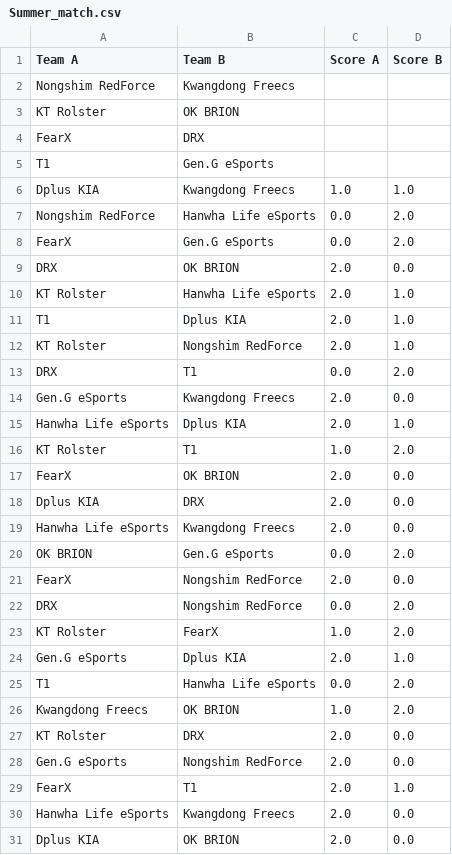
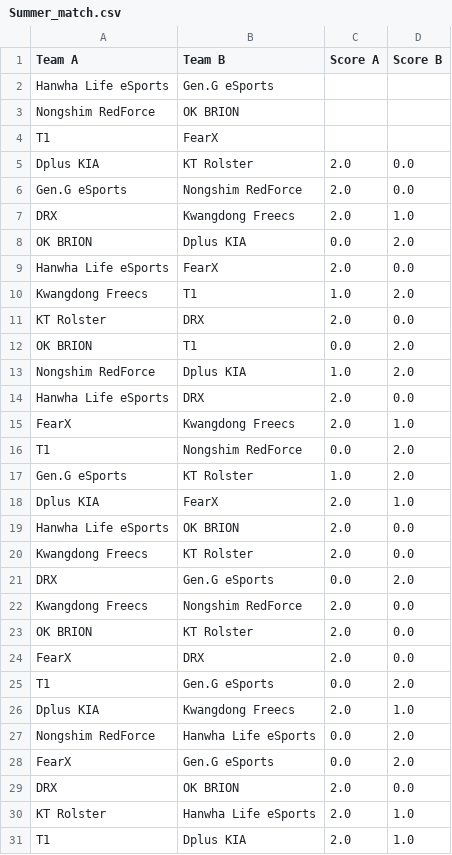
Before and after one commit to jacobrak/LeagueForecast, a CSV file: data/Summer_match.csv, drawn as a sheet; only a part is shown; the shorter side is filled out with more unchanged rows.

Commit message:
Scoreboard changes + export

```diff
--- a/data/Summer_match.csv
+++ b/data/Summer_match.csv
@@ -1,7 +1,27 @@
 Team A,Team B,Score A,Score B
-Nongshim RedForce,Kwangdong Freecs,,
-KT Rolster,OK BRION,,
-FearX,DRX,,
-T1,Gen.G eSports,,
-Dplus KIA,Kwangdong Freecs,1.0,1.0
+Hanwha Life eSports,Gen.G eSports,,
+Nongshim RedForce,OK BRION,,
+T1,FearX,,
+Dplus KIA,KT Rolster,2.0,0.0
+Gen.G eSports,Nongshim RedForce,2.0,0.0
+DRX,Kwangdong Freecs,2.0,1.0
+OK BRION,Dplus KIA,0.0,2.0
+Hanwha Life eSports,FearX,2.0,0.0
+Kwangdong Freecs,T1,1.0,2.0
+KT Rolster,DRX,2.0,0.0
+OK BRION,T1,0.0,2.0
+Nongshim RedForce,Dplus KIA,1.0,2.0
+Hanwha Life eSports,DRX,2.0,0.0
+FearX,Kwangdong Freecs,2.0,1.0
+T1,Nongshim RedForce,0.0,2.0
+Gen.G eSports,KT Rolster,1.0,2.0
+Dplus KIA,FearX,2.0,1.0
+Hanwha Life eSports,OK BRION,2.0,0.0
+Kwangdong Freecs,KT Rolster,2.0,0.0
+DRX,Gen.G eSports,0.0,2.0
+Kwangdong Freecs,Nongshim RedForce,2.0,0.0
+OK BRION,KT Rolster,2.0,0.0
+FearX,DRX,2.0,0.0
+T1,Gen.G eSports,0.0,2.0
+Dplus KIA,Kwangdong Freecs,2.0,1.0
 Nongshim RedForce,Hanwha Life eSports,0.0,2.0
```
Also changed, not shown: data/Summer_championlist.csv, 1 other file.
